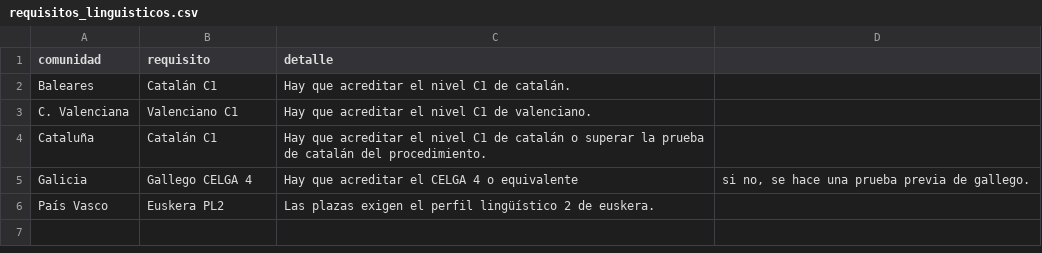
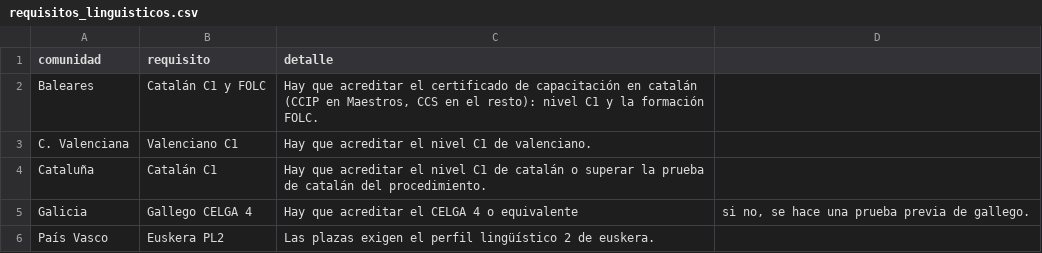
Before and after one commit to sindicatoanperioja/buscaopos, a CSV file: datos/requisitos_linguisticos.csv, drawn as a sheet.

```diff
--- a/datos/requisitos_linguisticos.csv
+++ b/datos/requisitos_linguisticos.csv
@@ -1,3 +1,3 @@
 comunidad;requisito;detalle
-Baleares;Catalán C1;Hay que acreditar el nivel C1 de catalán.
+Baleares;Catalán C1 y FOLC;Hay que acreditar el certificado de capacitación en catalán (CCIP en Maestros, CCS en el resto): nivel C1 y la formación FOLC.
 C. Valenciana;Valenciano C1;Hay que acreditar el nivel C1 de valenciano.
```
Also changed, not shown: datos/plazas_especialidad_2027.csv, 9 other files.
